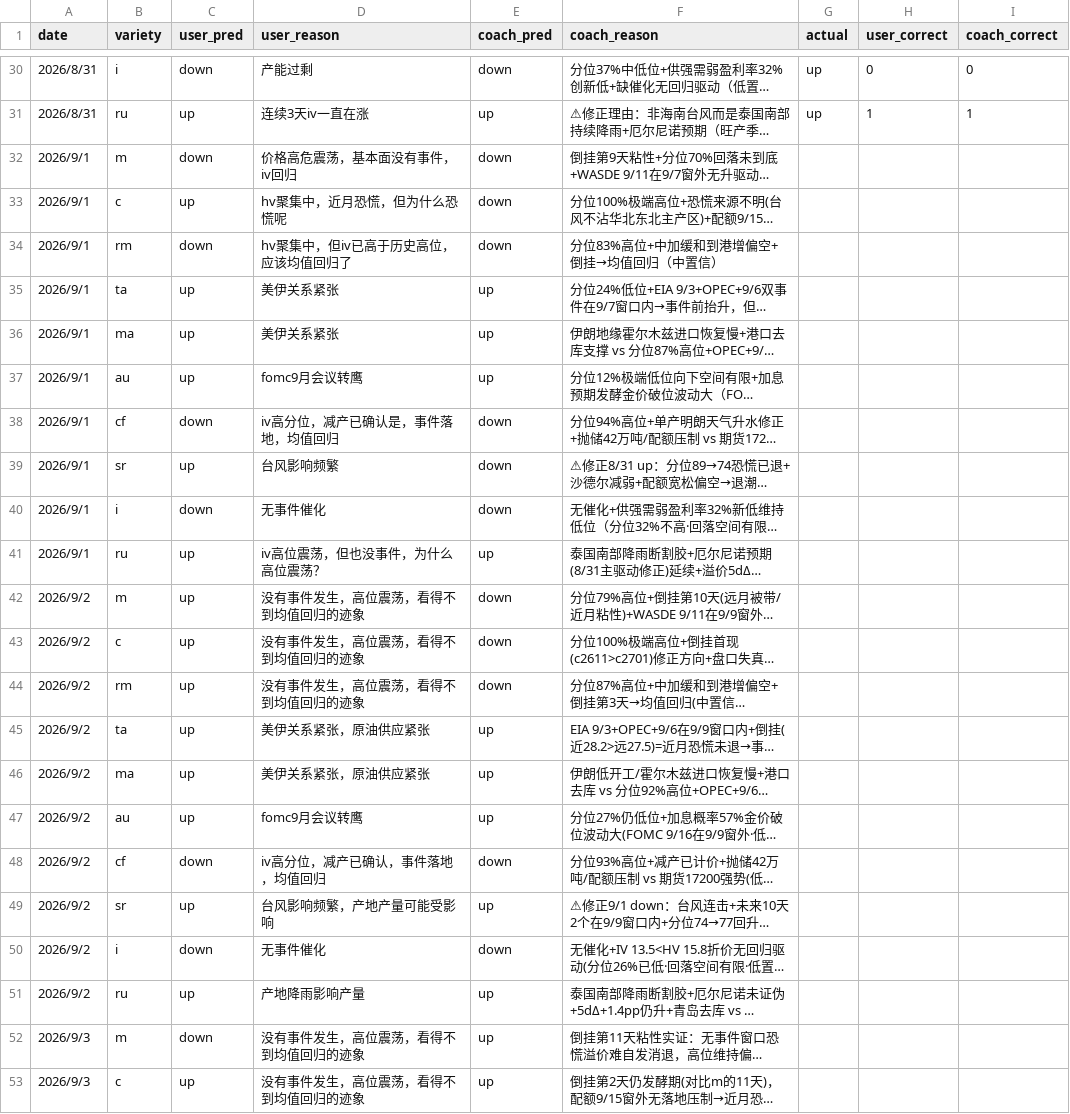
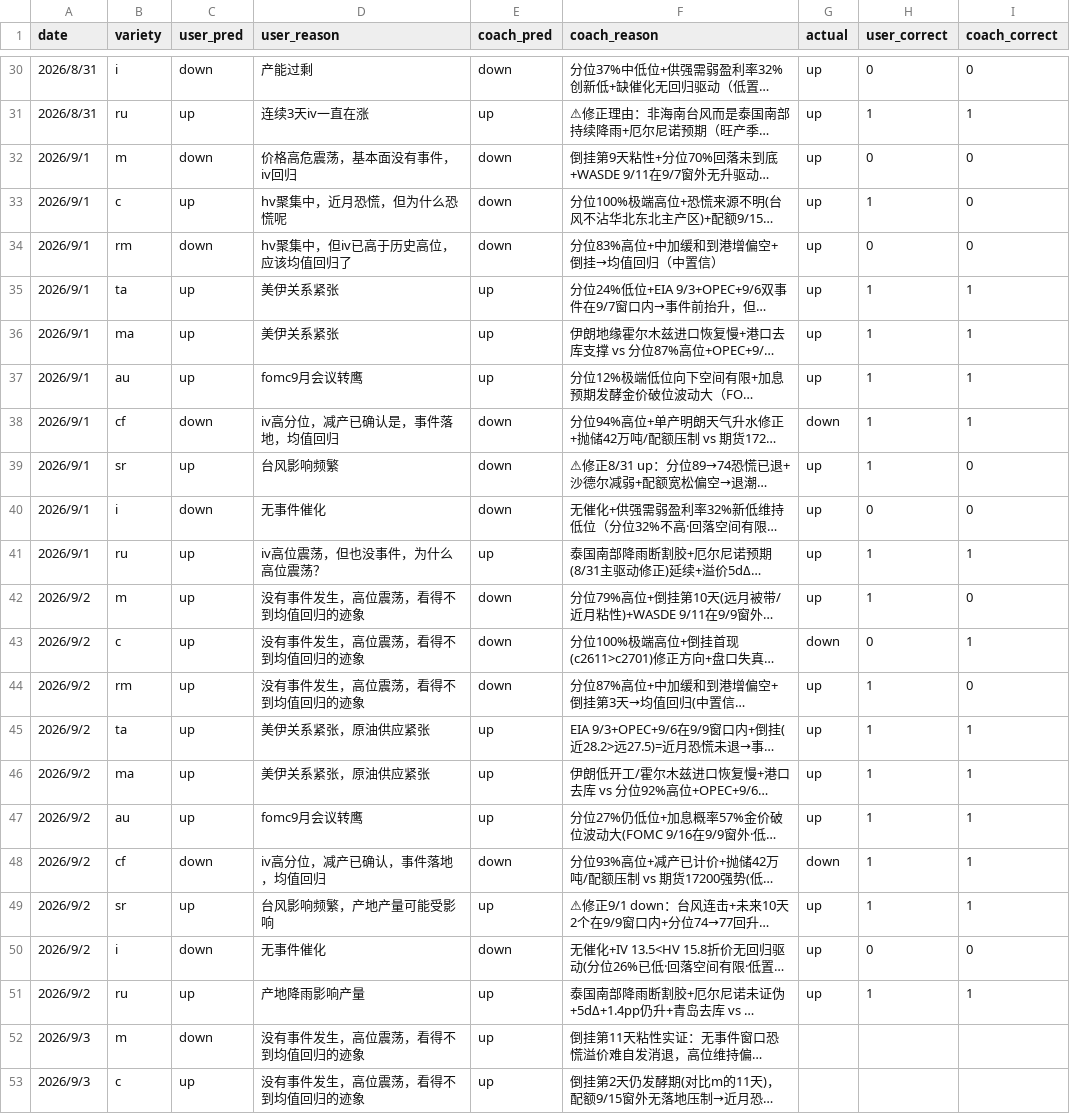
Before and after one commit to thetafarmerrr/options-trading, a CSV file: data/iv_direction_pred.csv, drawn as a sheet; only a part is shown, gaps mark what is left out; long unchanged cells end in …; the diff covers the shown part only; the diff names each change by its address in the sheet, - before the commit and + after, or states it on an @@ line.

```diff
--- a/data/iv_direction_pred.csv
+++ b/data/iv_direction_pred.csv
-G32:G37 (actual): (empty)
+G32:G37 (actual): up
-H32 (user_correct): (empty)
+H32 (user_correct): 0
-I32:I34 (coach_correct): (empty)
+I32:I34 (coach_correct): 0
-H33 (user_correct): (empty)
+H33 (user_correct): 1
-H34 (user_correct): (empty)
+H34 (user_correct): 0
-H35:H39 (user_correct): (empty)
+H35:H39 (user_correct): 1
-I35:I38 (coach_correct): (empty)
+I35:I38 (coach_correct): 1
-G38 (actual): (empty)
+G38 (actual): down
-G39:G42 (actual): (empty)
+G39:G42 (actual): up
-I39:I40 (coach_correct): (empty)
+I39:I40 (coach_correct): 0
-H40 (user_correct): (empty)
+H40 (user_correct): 0
-H41:H42 (user_correct): (empty)
+H41:H42 (user_correct): 1
-I41 (coach_correct): (empty)
+I41 (coach_correct): 1
-I42 (coach_correct): (empty)
+I42 (coach_correct): 0
-G43 (actual): (empty)
+G43 (actual): down
-H43 (user_correct): (empty)
+H43 (user_correct): 0
-I43 (coach_correct): (empty)
+I43 (coach_correct): 1
-G44:G47 (actual): (empty)
+G44:G47 (actual): up
-H44:H49 (user_correct): (empty)
+H44:H49 (user_correct): 1
-I44 (coach_correct): (empty)
+I44 (coach_correct): 0
-I45:I49 (coach_correct): (empty)
+I45:I49 (coach_correct): 1
-G48 (actual): (empty)
+G48 (actual): down
-G49:G51 (actual): (empty)
+G49:G51 (actual): up
-H50 (user_correct): (empty)
+H50 (user_correct): 0
-I50 (coach_correct): (empty)
+I50 (coach_correct): 0
-H51 (user_correct): (empty)
+H51 (user_correct): 1
-I51 (coach_correct): (empty)
+I51 (coach_correct): 1
```
Also changed, not shown: 10 added rows and 30 edited cells elsewhere in this file, data/iv_history.csv, 4 other files.
